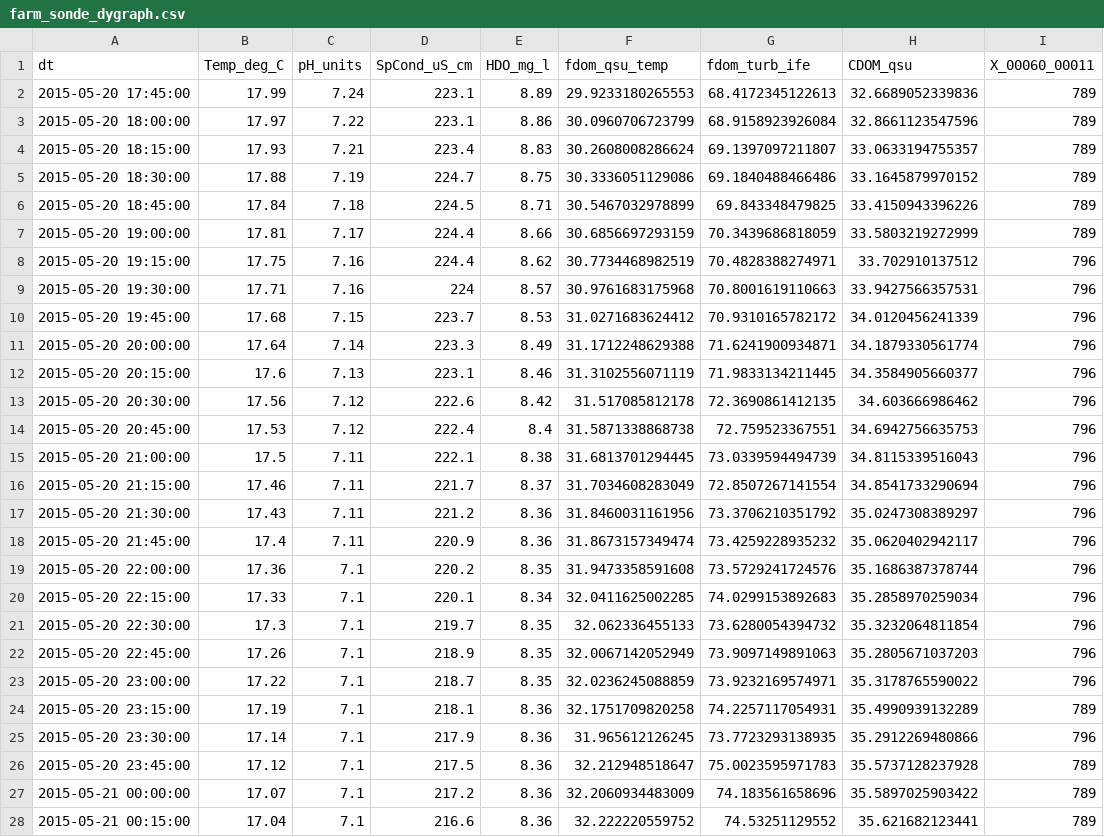
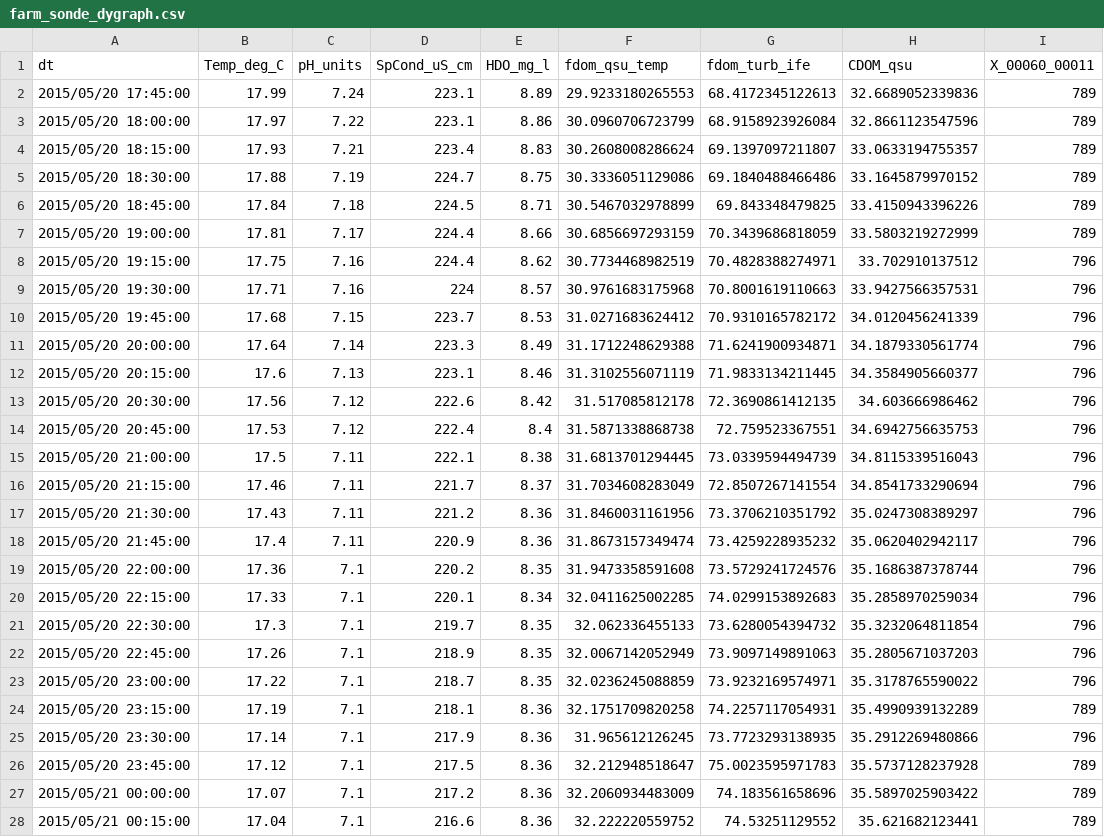
Before and after one commit to jakehosen/jakehosen.github.io, a CSV file: ms/farm_sonde_dygraph.csv, drawn as a sheet; only a part is shown; the diff covers the shown part only.

Commit message:
new datetime format shorter dataset again

```diff
--- a/ms/farm_sonde_dygraph.csv
+++ b/ms/farm_sonde_dygraph.csv
@@ -1,28 +1,28 @@
 "dt","Temp_deg_C","pH_units","SpCond_uS_cm","HDO_mg_l","fdom_qsu_temp","fdom_turb_ife","CDOM_qsu","X_00060_00011"
-"2015-05-20 17:45:00",17.99,7.24,223.1,8.89,29.9233180265553,68.4172345122613,32.6689052339836,789
-"2015-05-20 18:00:00",17.97,7.22,223.1,8.86,30.0960706723799,68.9158923926084,32.8661123547596,789
-"2015-05-20 18:15:00",17.93,7.21,223.4,8.83,30.2608008286624,69.1397097211807,33.0633194755357,789
-"2015-05-20 18:30:00",17.88,7.19,224.7,8.75,30.3336051129086,69.1840488466486,33.1645879970152,789
-"2015-05-20 18:45:00",17.84,7.18,224.5,8.71,30.5467032978899,69.843348479825,33.4150943396226,789
-"2015-05-20 19:00:00",17.81,7.17,224.4,8.66,30.6856697293159,70.3439686818059,33.5803219272999,789
-"2015-05-20 19:15:00",17.75,7.16,224.4,8.62,30.7734468982519,70.4828388274971,33.702910137512,796
-"2015-05-20 19:30:00",17.71,7.16,224,8.57,30.9761683175968,70.8001619110663,33.9427566357531,796
-"2015-05-20 19:45:00",17.68,7.15,223.7,8.53,31.0271683624412,70.9310165782172,34.0120456241339,796
-"2015-05-20 20:00:00",17.64,7.14,223.3,8.49,31.1712248629388,71.6241900934871,34.1879330561774,796
-"2015-05-20 20:15:00",17.6,7.13,223.1,8.46,31.3102556071119,71.9833134211445,34.3584905660377,796
-"2015-05-20 20:30:00",17.56,7.12,222.6,8.42,31.517085812178,72.3690861412135,34.603666986462,796
-"2015-05-20 20:45:00",17.53,7.12,222.4,8.4,31.5871338868738,72.759523367551,34.6942756635753,796
-"2015-05-20 21:00:00",17.5,7.11,222.1,8.38,31.6813701294445,73.0339594494739,34.8115339516043,796
-"2015-05-20 21:15:00",17.46,7.11,221.7,8.37,31.7034608283049,72.8507267141554,34.8541733290694,796
-"2015-05-20 21:30:00",17.43,7.11,221.2,8.36,31.8460031161956,73.3706210351792,35.0247308389297,796
-"2015-05-20 21:45:00",17.4,7.11,220.9,8.36,31.8673157349474,73.4259228935232,35.0620402942117,796
-"2015-05-20 22:00:00",17.36,7.1,220.2,8.35,31.9473358591608,73.5729241724576,35.1686387378744,796
-"2015-05-20 22:15:00",17.33,7.1,220.1,8.34,32.0411625002285,74.0299153892683,35.2858970259034,796
-"2015-05-20 22:30:00",17.3,7.1,219.7,8.35,32.062336455133,73.6280054394732,35.3232064811854,796
-"2015-05-20 22:45:00",17.26,7.1,218.9,8.35,32.0067142052949,73.9097149891063,35.2805671037203,796
-"2015-05-20 23:00:00",17.22,7.1,218.7,8.35,32.0236245088859,73.9232169574971,35.3178765590022,796
-"2015-05-20 23:15:00",17.19,7.1,218.1,8.36,32.1751709820258,74.2257117054931,35.4990939132289,789
-"2015-05-20 23:30:00",17.14,7.1,217.9,8.36,31.965612126245,73.7723293138935,35.2912269480866,796
-"2015-05-20 23:45:00",17.12,7.1,217.5,8.36,32.212948518647,75.0023595971783,35.5737128237928,789
-"2015-05-21 00:00:00",17.07,7.1,217.2,8.36,32.2060934483009,74.183561658696,35.5897025903422,789
-"2015-05-21 00:15:00",17.04,7.1,216.6,8.36,32.222220559752,74.53251129552,35.621682123441,789
+"2015/05/20 17:45:00",17.99,7.24,223.1,8.89,29.9233180265553,68.4172345122613,32.6689052339836,789
+"2015/05/20 18:00:00",17.97,7.22,223.1,8.86,30.0960706723799,68.9158923926084,32.8661123547596,789
+"2015/05/20 18:15:00",17.93,7.21,223.4,8.83,30.2608008286624,69.1397097211807,33.0633194755357,789
+"2015/05/20 18:30:00",17.88,7.19,224.7,8.75,30.3336051129086,69.1840488466486,33.1645879970152,789
+"2015/05/20 18:45:00",17.84,7.18,224.5,8.71,30.5467032978899,69.843348479825,33.4150943396226,789
+"2015/05/20 19:00:00",17.81,7.17,224.4,8.66,30.6856697293159,70.3439686818059,33.5803219272999,789
+"2015/05/20 19:15:00",17.75,7.16,224.4,8.62,30.7734468982519,70.4828388274971,33.702910137512,796
+"2015/05/20 19:30:00",17.71,7.16,224,8.57,30.9761683175968,70.8001619110663,33.9427566357531,796
+"2015/05/20 19:45:00",17.68,7.15,223.7,8.53,31.0271683624412,70.9310165782172,34.0120456241339,796
+"2015/05/20 20:00:00",17.64,7.14,223.3,8.49,31.1712248629388,71.6241900934871,34.1879330561774,796
+"2015/05/20 20:15:00",17.6,7.13,223.1,8.46,31.3102556071119,71.9833134211445,34.3584905660377,796
+"2015/05/20 20:30:00",17.56,7.12,222.6,8.42,31.517085812178,72.3690861412135,34.603666986462,796
+"2015/05/20 20:45:00",17.53,7.12,222.4,8.4,31.5871338868738,72.759523367551,34.6942756635753,796
+"2015/05/20 21:00:00",17.5,7.11,222.1,8.38,31.6813701294445,73.0339594494739,34.8115339516043,796
+"2015/05/20 21:15:00",17.46,7.11,221.7,8.37,31.7034608283049,72.8507267141554,34.8541733290694,796
+"2015/05/20 21:30:00",17.43,7.11,221.2,8.36,31.8460031161956,73.3706210351792,35.0247308389297,796
+"2015/05/20 21:45:00",17.4,7.11,220.9,8.36,31.8673157349474,73.4259228935232,35.0620402942117,796
+"2015/05/20 22:00:00",17.36,7.1,220.2,8.35,31.9473358591608,73.5729241724576,35.1686387378744,796
+"2015/05/20 22:15:00",17.33,7.1,220.1,8.34,32.0411625002285,74.0299153892683,35.2858970259034,796
+"2015/05/20 22:30:00",17.3,7.1,219.7,8.35,32.062336455133,73.6280054394732,35.3232064811854,796
+"2015/05/20 22:45:00",17.26,7.1,218.9,8.35,32.0067142052949,73.9097149891063,35.2805671037203,796
+"2015/05/20 23:00:00",17.22,7.1,218.7,8.35,32.0236245088859,73.9232169574971,35.3178765590022,796
+"2015/05/20 23:15:00",17.19,7.1,218.1,8.36,32.1751709820258,74.2257117054931,35.4990939132289,789
+"2015/05/20 23:30:00",17.14,7.1,217.9,8.36,31.965612126245,73.7723293138935,35.2912269480866,796
+"2015/05/20 23:45:00",17.12,7.1,217.5,8.36,32.212948518647,75.0023595971783,35.5737128237928,789
+"2015/05/21 00:00:00",17.07,7.1,217.2,8.36,32.2060934483009,74.183561658696,35.5897025903422,789
+"2015/05/21 00:15:00",17.04,7.1,216.6,8.36,32.222220559752,74.53251129552,35.621682123441,789
```
Also changed, not shown: 73 edited cells elsewhere in this file.
